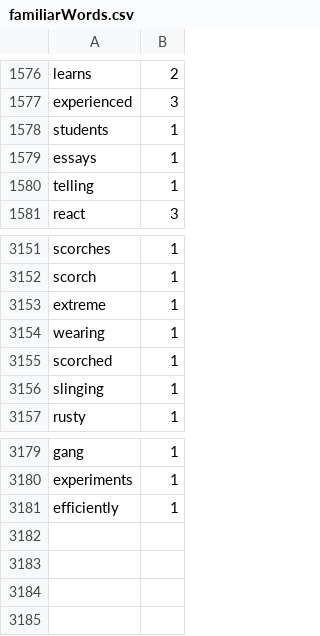
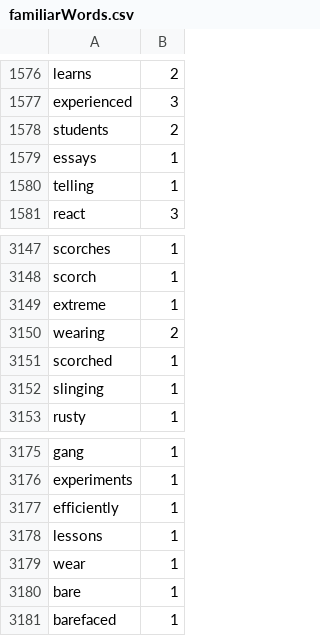
Before and after one commit to Elon-Mao/dictation, a CSV file: public/familiarWords.csv, drawn as a sheet; only a part is shown, gaps mark what is left out; the diff covers the shown part only.

```diff
--- a/public/familiarWords.csv
+++ b/public/familiarWords.csv
@@ -1577,3 +1577,3 @@ learns,2,
 experienced,3,
-students,1,
+students,2,
 essays,1,
@@ -3153,3 +3149,3 @@ scorch,1,
 extreme,1,
-wearing,1,
+wearing,2,
 scorched,1,
@@ -3181,0 +3178,4 @@ efficiently,1
+lessons,1,
+wear,1,
+bare,1,
+barefaced,1
```
Also changed, not shown: 4 removed rows and 17 edited cells elsewhere in this file, 1 other file.
